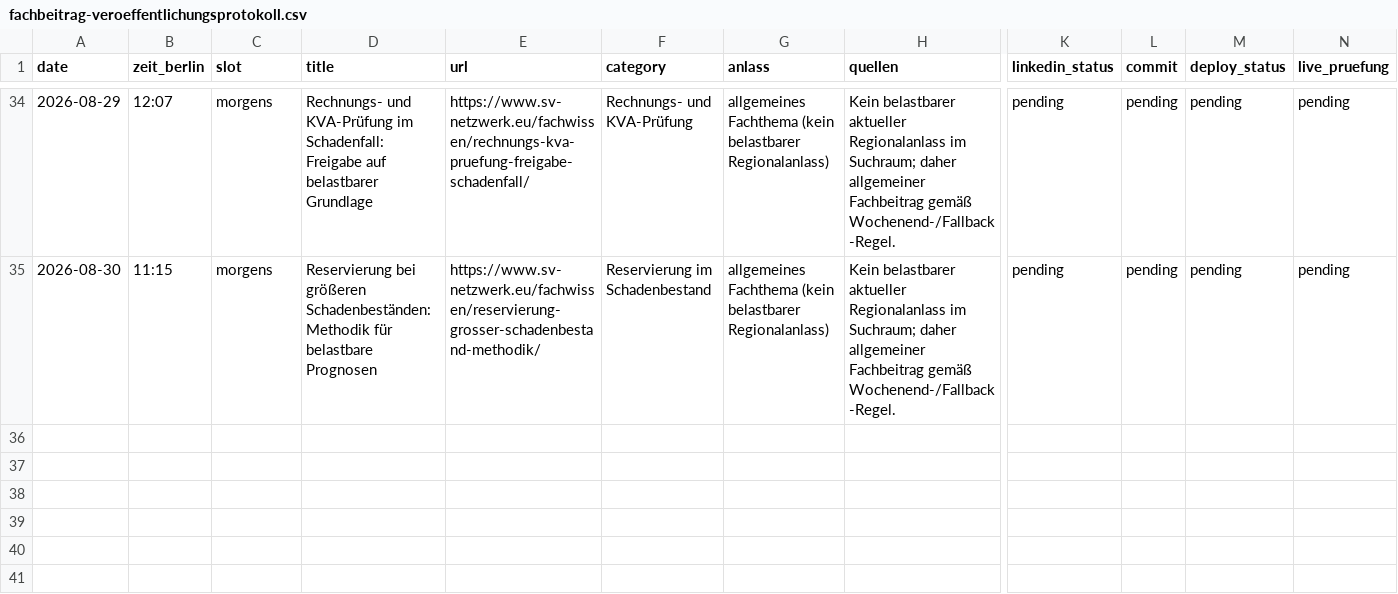
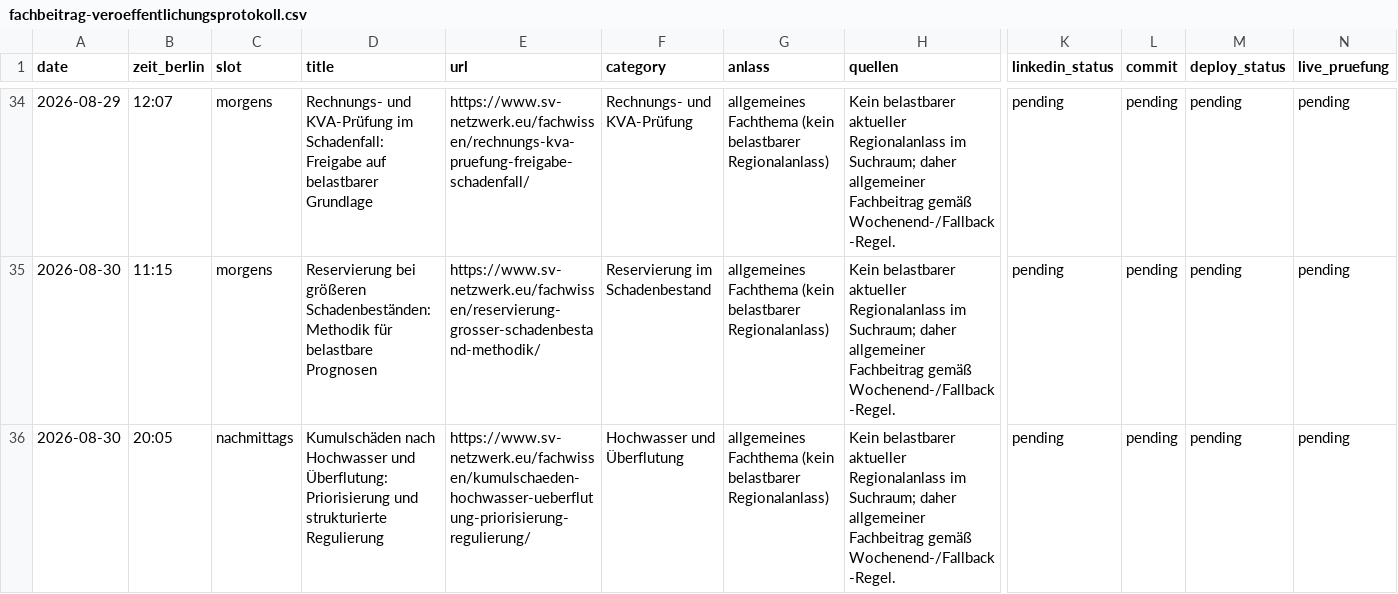
Before and after one commit to Chris-GD13/sv-netzwerk, a CSV file: sv-netzwerk/docs/fachbeitrag-veroeffentlichungsprotokoll.csv, drawn as a sheet; only a part is shown, gaps mark what is left out; rows hold the shown columns only; the diff names each change by its address in the sheet, - before the commit and + after, or states it on an @@ line.

```diff
--- a/sv-netzwerk/docs/fachbeitrag-veroeffentlichungsprotokoll.csv
+++ b/sv-netzwerk/docs/fachbeitrag-veroeffentlichungsprotokoll.csv
+row 36: 2026-08-30 | 20:05 | nachmittags | Kumulschäden nach Hochwasser und Überflutung: Priorisierung und strukturierte Regulierung | https://www.sv-netzwerk.eu/fachwissen/kumulschaeden-hochwasser-ueberflutung-priorisierung-regulierung/ | Hochwasser und Überflutung | allgemeines Fachthema (kein belastbarer Regionalanlass) | Kein belastbarer aktueller Regionalanlass im Suchraum; daher allgemeiner Fachbeitrag gemäß Wochenend-/Fallback-Regel. | pending | pending | pending | pending
```
Also changed, not shown: 4 other files.
